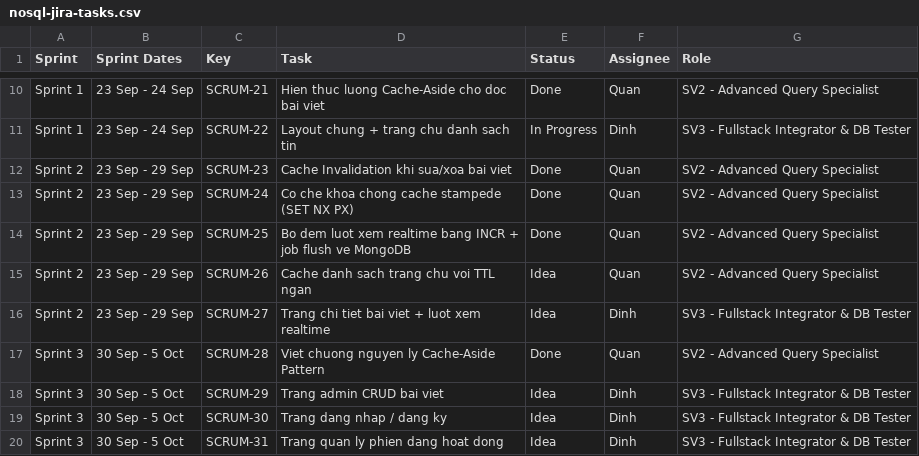
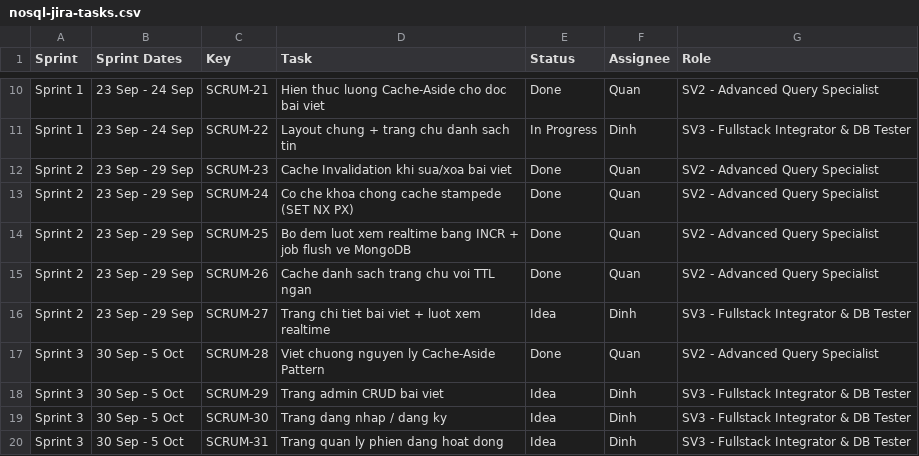
Before and after one commit to nguyenanhquan060205-lab/NoSQL-NewsCacheSession, a CSV file: docs/nosql-jira-tasks.csv, drawn as a sheet; only a part is shown, gaps mark what is left out.

```diff
--- a/docs/nosql-jira-tasks.csv
+++ b/docs/nosql-jira-tasks.csv
@@ -14,3 +14,3 @@ Sprint 2,23 Sep - 29 Sep,SCRUM-24,Co che khoa chong cache stampede (SET NX PX),D
 Sprint 2,23 Sep - 29 Sep,SCRUM-25,Bo dem luot xem realtime bang INCR + job flush ve MongoDB,Done,Quan,SV2 - Advanced Query Specialist
-Sprint 2,23 Sep - 29 Sep,SCRUM-26,Cache danh sach trang chu voi TTL ngan,Idea,Quan,SV2 - Advanced Query Specialist
+Sprint 2,23 Sep - 29 Sep,SCRUM-26,Cache danh sach trang chu voi TTL ngan,Done,Quan,SV2 - Advanced Query Specialist
 Sprint 2,23 Sep - 29 Sep,SCRUM-27,Trang chi tiet bai viet + luot xem realtime,Idea,Dinh,SV3 - Fullstack Integrator & DB Tester
```
Also changed, not shown: 2 other files.
